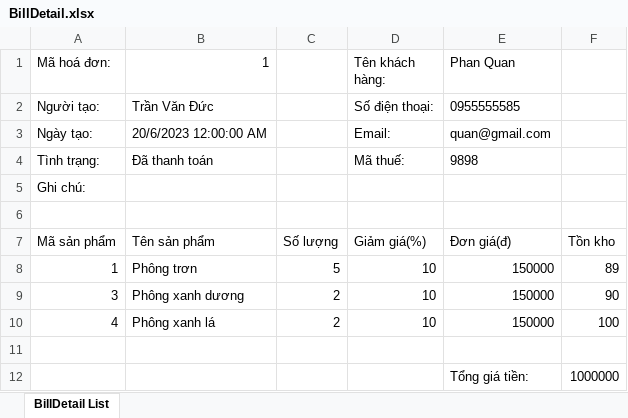
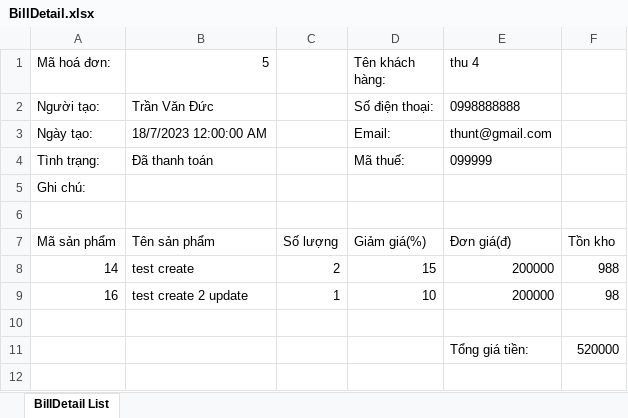
Before and after one commit to ductv30501/WahoManager, an Excel workbook: WahoClient/wwwroot/BillDetail.xlsx, sheet BillDetail List, drawn as a sheet; values as stored, in another font and other column widths than the file's, no borders; removed rows and columns are numbered as before the commit, all else as after; the diff names each change by its address in the sheet, - before the commit and + after, or states it on an @@ line.

```diff
--- a/WahoClient/wwwroot/BillDetail.xlsx (sheet BillDetail List)
+++ b/WahoClient/wwwroot/BillDetail.xlsx (sheet BillDetail List)
-B1: 1
+B1: 5
-E1: Phan Quan
+E1: thu 4
-E2 (thu 4): 0955555585
+E2 (thu 4): 0998888888
-B3 (5): 20/6/2023 12:00:00 AM
+B3 (5): 18/7/2023 12:00:00 AM
-E3 (thu 4): quan@gmail.com
+E3 (thu 4): thunt@gmail.com
-E4 (thu 4): 9898
+E4 (thu 4): 099999
-row 8: 1 | Phông trơn | 5 | 10 | 150000 | 89
-row 9: 3 | Phông xanh dương | 2 | 10 | 150000 | 90
-row 10: 4 | Phông xanh lá | 2 | 10 | 150000 | 100
+row 8: 14 | test create | 2 | 15 | 200000 | 988
+row 9: 16 | test create 2 update | 1 | 10 | 200000 | 98
-F11: 1000000
+F11: 520000
```
Also changed, not shown: WahoClient/wwwroot/InventoryDetail.xlsx, WahoClient/wwwroot/Supplier.xlsx, 9 other files.
